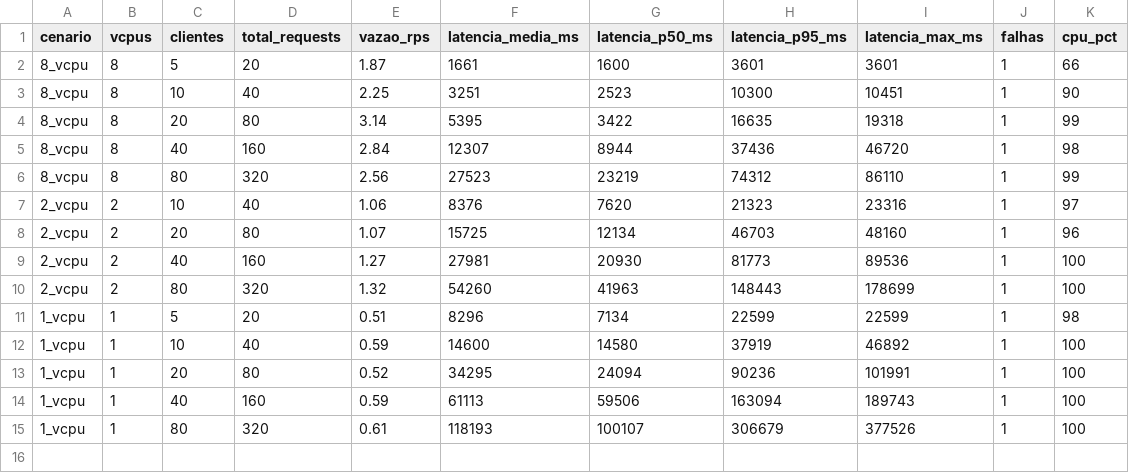
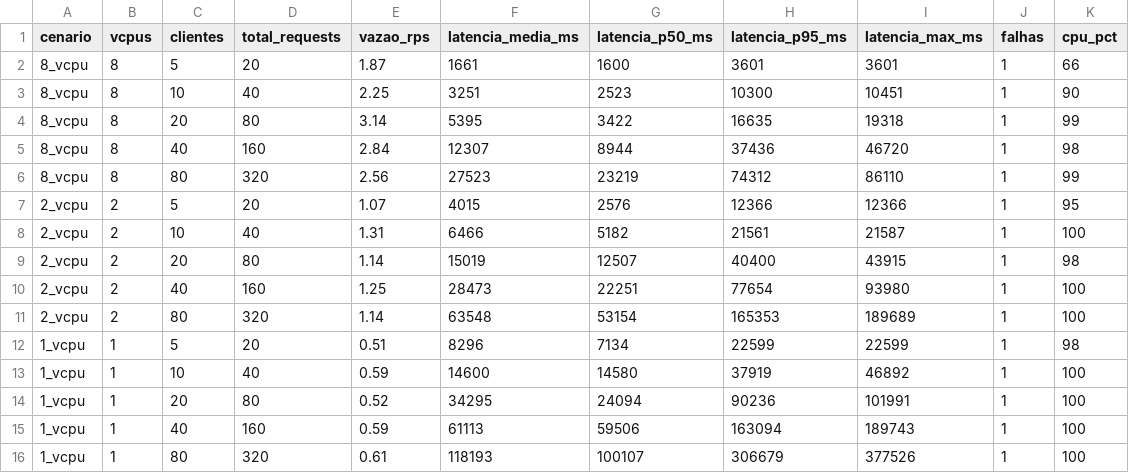
Before and after one commit to LuizBronzeadoNeto/poi, a CSV file: CPUBound/resultados_cpu.csv, drawn as a sheet.

```diff
--- a/CPUBound/resultados_cpu.csv
+++ b/CPUBound/resultados_cpu.csv
@@ -6,6 +6,7 @@ cenario,vcpus,clientes,total_requests,vazao_rps,latencia_media_ms,latencia_p50_m
 8_vcpu,8,80,320,2.56,27523,23219,74312,86110,1,99
-2_vcpu,2,10,40,1.06,8376,7620,21323,23316,1,97
-2_vcpu,2,20,80,1.07,15725,12134,46703,48160,1,96
-2_vcpu,2,40,160,1.27,27981,20930,81773,89536,1,100
-2_vcpu,2,80,320,1.32,54260,41963,148443,178699,1,100
+2_vcpu,2,5,20,1.07,4015,2576,12366,12366,1,95
+2_vcpu,2,10,40,1.31,6466,5182,21561,21587,1,100
+2_vcpu,2,20,80,1.14,15019,12507,40400,43915,1,98
+2_vcpu,2,40,160,1.25,28473,22251,77654,93980,1,100
+2_vcpu,2,80,320,1.14,63548,53154,165353,189689,1,100
 1_vcpu,1,5,20,0.51,8296,7134,22599,22599,1,98
```
Also changed, not shown: 11 other files.
